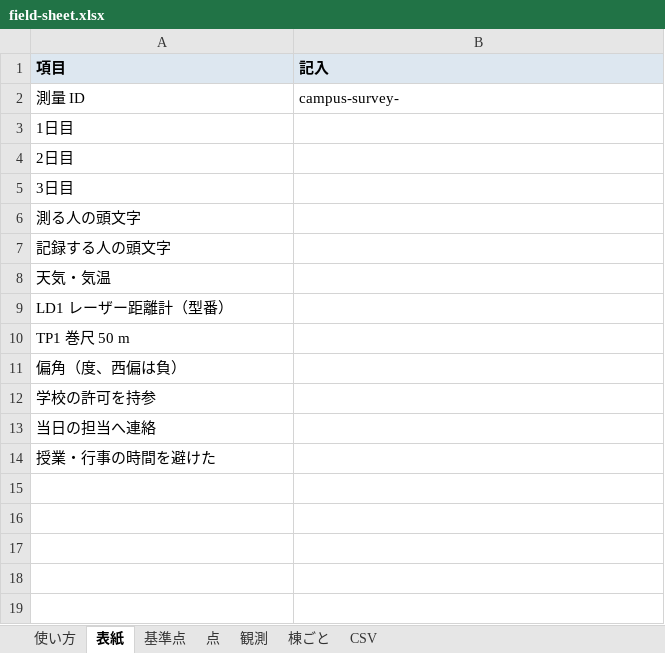
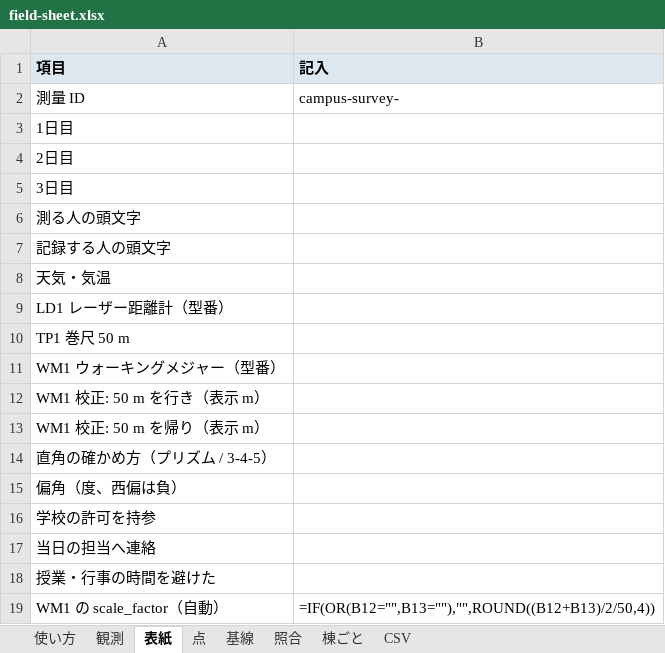
Before and after one commit to m0o9l0v3/NexusMobile, an Excel workbook: map-data/survey/templates/field-sheet.xlsx, sheet 表紙, drawn as a sheet; values as stored, in another font and other column widths than the file's, no borders; formulas without a stored value are shown as written; the diff names each change by its address in the sheet, - before the commit and + after, or states it on an @@ line.

```diff
--- a/map-data/survey/templates/field-sheet.xlsx (sheet 表紙)
+++ b/map-data/survey/templates/field-sheet.xlsx (sheet 表紙)
-sheet tab: 基準点
+sheet tab: 基線
+sheet tab: 照合
@@ sheet tab order changed: 使い方 | 観測 | 表紙 | 点 | 基線 | 照合 | 棟ごと | CSV @@
+row 11: WM1 ウォーキングメジャー（型番）
+row 12: WM1 校正: 50 m を行き（表示 m）
+row 13: WM1 校正: 50 m を帰り（表示 m）
+row 14: 直角の確かめ方（プリズム / 3-4-5）
+row 19: WM1 の scale_factor（自動） | =IF(OR(B12="",B13=""),"",ROUND((B12+B13)/2/50,4))
```
Also changed, not shown: sheet CSV, sheet 点, sheet 観測, sheet 棟ごと, sheet 使い方, 22 other files.
